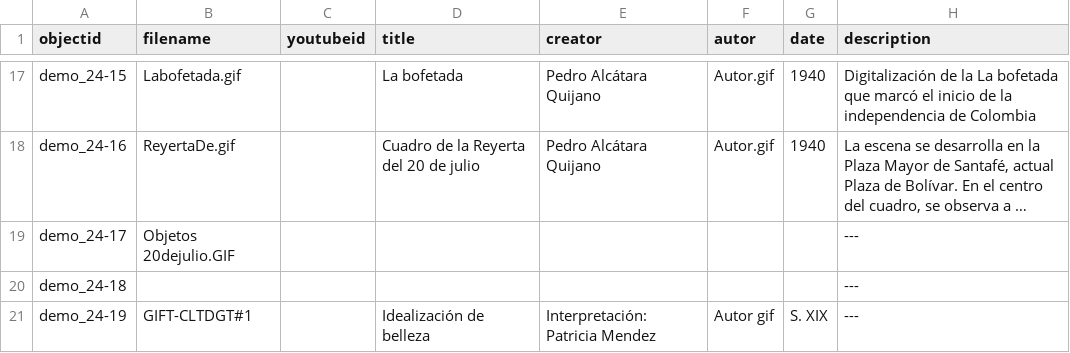
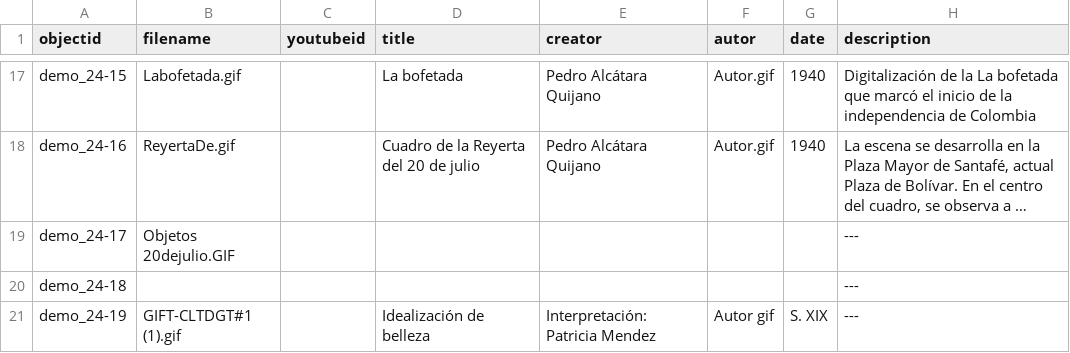
Before and after one commit to nitaacosta/museogif, a CSV file: _data/demo-metadata.csv, drawn as a sheet; only a part is shown, gaps mark what is left out; long unchanged cells end in …; the diff names each change by its address in the sheet, - before the commit and + after, or states it on an @@ line.

Commit message:
Update demo-metadata.csv

```diff
--- a/_data/demo-metadata.csv
+++ b/_data/demo-metadata.csv
-B21 (filename): GIFT-CLTDGT#1
+B21 (filename): GIFT-CLTDGT#1 (1).gif
```
